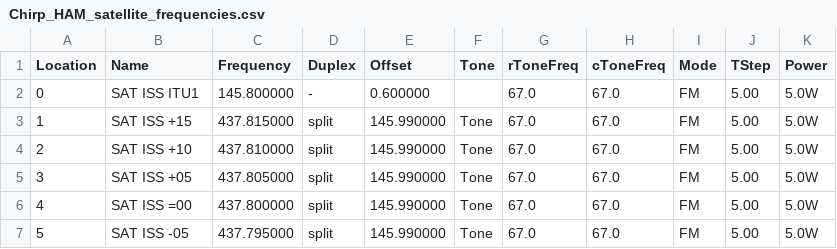
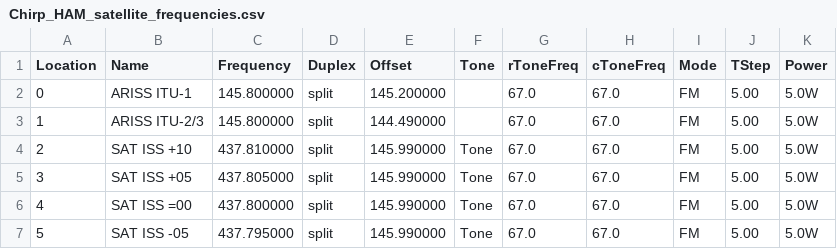
Before and after one commit to klaver/portofoonprotocol, a CSV file: chirp/Chirp_HAM_satellite_frequencies.csv, drawn as a sheet; only a part is shown; the diff covers the shown part only; the diff names each change by its address in the sheet, - before the commit and + after, or states it on an @@ line.

```diff
--- a/chirp/Chirp_HAM_satellite_frequencies.csv
+++ b/chirp/Chirp_HAM_satellite_frequencies.csv
-B2 (Name): SAT ISS ITU1
+B2 (Name): ARISS ITU-1
-D2 (Duplex): -
+D2 (Duplex): split
-E2 (Offset): 0.600000
+E2 (Offset): 145.200000
-B3 (Name): SAT ISS +15
+B3 (Name): ARISS ITU-2/3
-C3 (Frequency): 437.815000
+C3 (Frequency): 145.800000
-E3 (Offset): 145.990000
+E3 (Offset): 144.490000
-F3 (Tone): Tone
+F3 (Tone): (empty)
```
Also changed, not shown: 8 removed rows, 20 edited cells and row numbers in column A elsewhere in this file.
